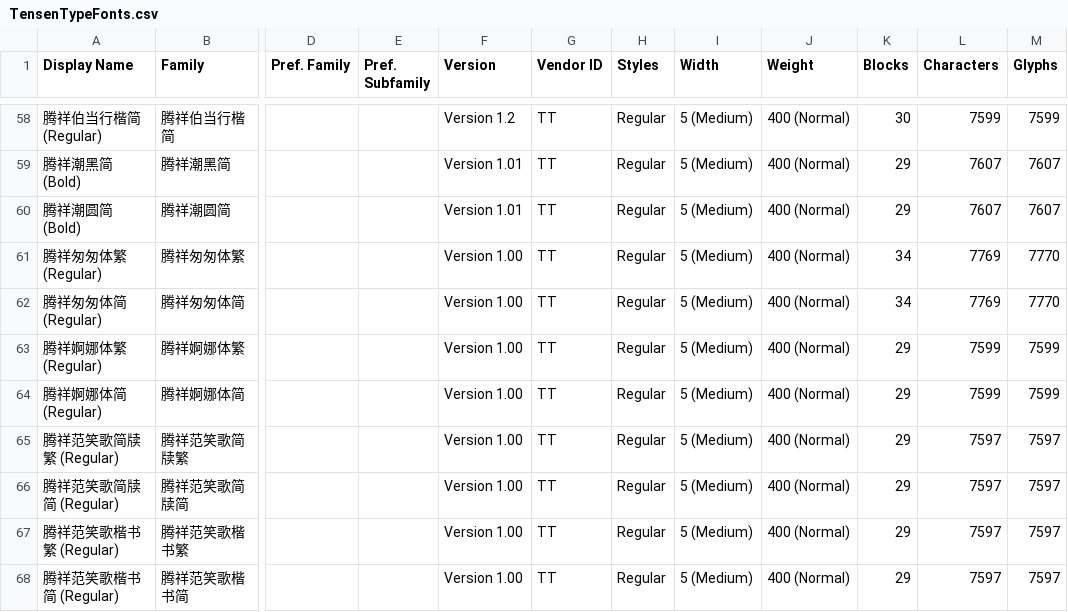
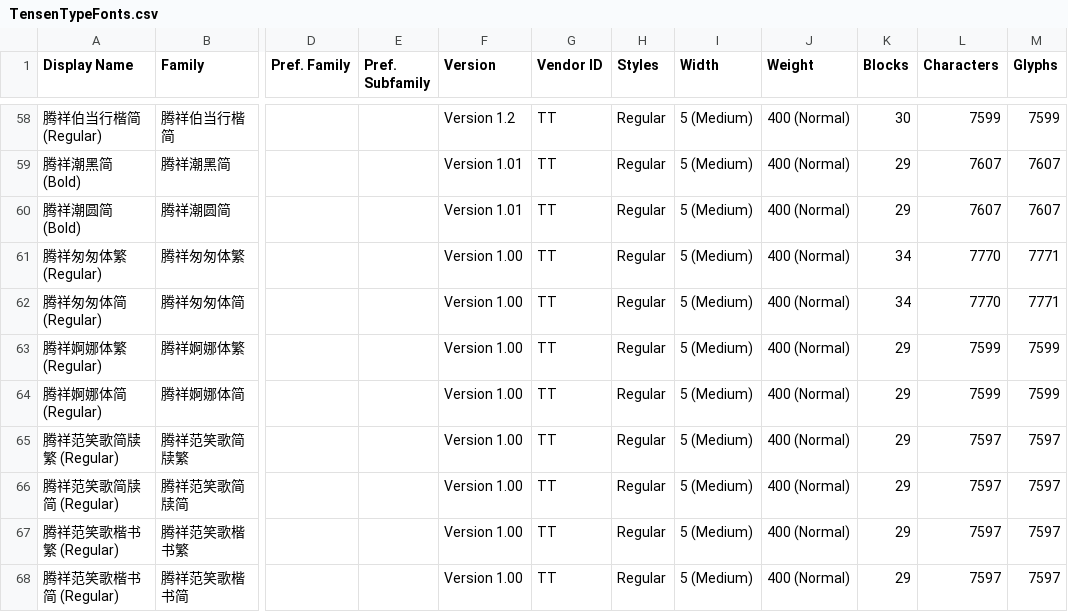
Before and after one commit to CNMan/TensenTypeFonts, a CSV file: TensenTypeFonts.csv, drawn as a sheet; only a part is shown, gaps mark what is left out; the diff names each change by its address in the sheet, - before the commit and + after, or states it on an @@ line.

```diff
--- a/TensenTypeFonts.csv
+++ b/TensenTypeFonts.csv
-L61:L62 (Characters): 7769
+L61:L62 (Characters): 7770
-M61:M62 (Glyphs): 7770
+M61:M62 (Glyphs): 7771
```
Also changed, not shown: 1 other file.
